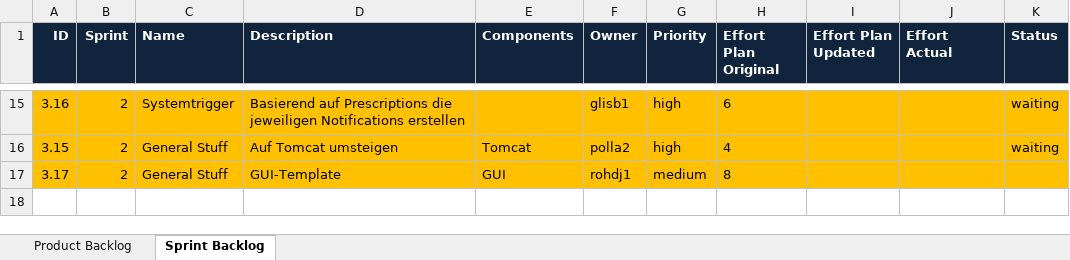
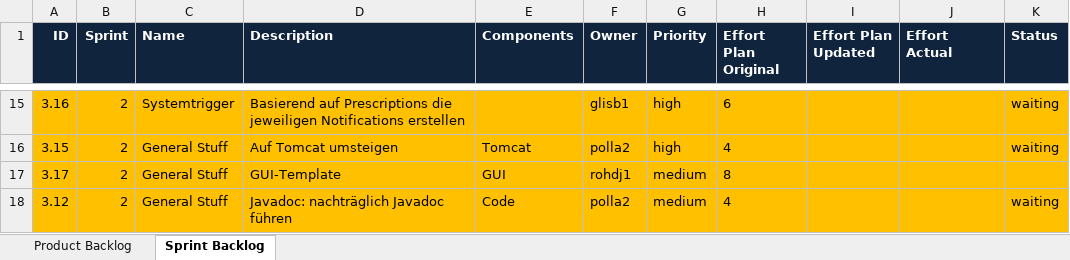
Before and after one commit to boebu/ch.bfh.bti7081.s2013.yellow, an Excel workbook: ch.bfh.bti7081.s2013.yellow/doc/cs1_task10/product_scrum_backlog.xlsx, sheet Sprint Backlog, drawn as a sheet; only a part is shown, gaps mark what is left out; values as stored, in another font and other column widths than the file's, no borders; the diff names each change by its address in the sheet, - before the commit and + after, or states it on an @@ line.

Commit message:
diary, backlog

```diff
--- a/ch.bfh.bti7081.s2013.yellow/doc/cs1_task10/product_scrum_backlog.xlsx (sheet Sprint Backlog)
+++ b/ch.bfh.bti7081.s2013.yellow/doc/cs1_task10/product_scrum_backlog.xlsx (sheet Sprint Backlog)
+row 18: 3.12 | 2 | General Stuff | Javadoc: nachträglich Javadoc führen | Code | polla2 | medium | 4 |  |  | waiting
```
Also changed, not shown: 1 other file.
